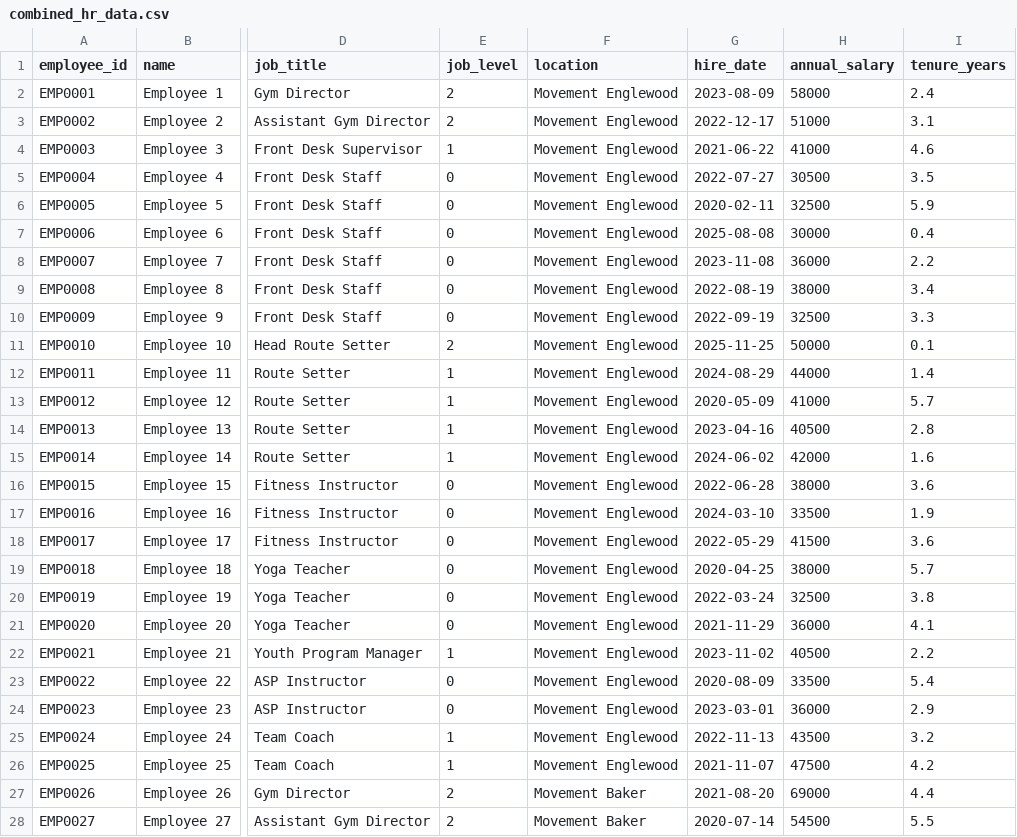
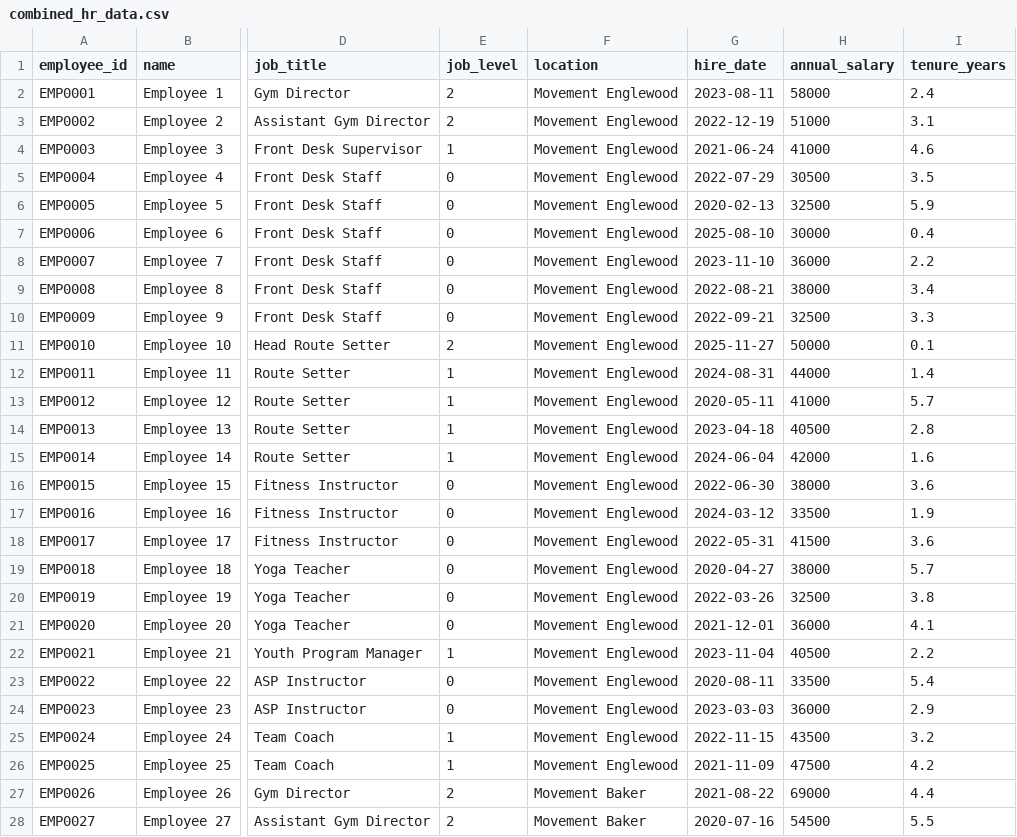
Before and after one commit to PeytonCunningham720/hr-benefits-analyzer, a CSV file: output/data/combined_hr_data.csv, drawn as a sheet; only a part is shown, gaps mark what is left out; the diff covers the shown part only; the diff names each change by its address in the sheet, - before the commit and + after, or states it on an @@ line.

```diff
--- a/output/data/combined_hr_data.csv
+++ b/output/data/combined_hr_data.csv
-G2 (hire_date): 2023-08-09
+G2 (hire_date): 2023-08-11
-G3 (hire_date): 2022-12-17
+G3 (hire_date): 2022-12-19
-G4 (hire_date): 2021-06-22
+G4 (hire_date): 2021-06-24
-G5 (hire_date): 2022-07-27
+G5 (hire_date): 2022-07-29
-G6 (hire_date): 2020-02-11
+G6 (hire_date): 2020-02-13
-G7 (hire_date): 2025-08-08
+G7 (hire_date): 2025-08-10
-G8 (hire_date): 2023-11-08
+G8 (hire_date): 2023-11-10
-G9 (hire_date): 2022-08-19
+G9 (hire_date): 2022-08-21
-G10 (hire_date): 2022-09-19
+G10 (hire_date): 2022-09-21
-G11 (hire_date): 2025-11-25
+G11 (hire_date): 2025-11-27
-G12 (hire_date): 2024-08-29
+G12 (hire_date): 2024-08-31
-G13 (hire_date): 2020-05-09
+G13 (hire_date): 2020-05-11
-G14 (hire_date): 2023-04-16
+G14 (hire_date): 2023-04-18
-G15 (hire_date): 2024-06-02
+G15 (hire_date): 2024-06-04
-G16 (hire_date): 2022-06-28
+G16 (hire_date): 2022-06-30
-G17 (hire_date): 2024-03-10
+G17 (hire_date): 2024-03-12
-G18 (hire_date): 2022-05-29
+G18 (hire_date): 2022-05-31
-G19 (hire_date): 2020-04-25
+G19 (hire_date): 2020-04-27
-G20 (hire_date): 2022-03-24
+G20 (hire_date): 2022-03-26
-G21 (hire_date): 2021-11-29
+G21 (hire_date): 2021-12-01
-G22 (hire_date): 2023-11-02
+G22 (hire_date): 2023-11-04
-G23 (hire_date): 2020-08-09
+G23 (hire_date): 2020-08-11
-G24 (hire_date): 2023-03-01
+G24 (hire_date): 2023-03-03
-G25 (hire_date): 2022-11-13
+G25 (hire_date): 2022-11-15
-G26 (hire_date): 2021-11-07
+G26 (hire_date): 2021-11-09
-G27 (hire_date): 2021-08-20
+G27 (hire_date): 2021-08-22
-G28 (hire_date): 2020-07-14
+G28 (hire_date): 2020-07-16
```
Also changed, not shown: 123 edited cells elsewhere in this file, output/data/employee_data.csv, 16 other files.
